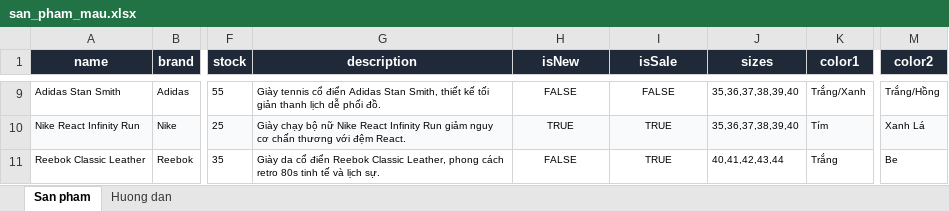
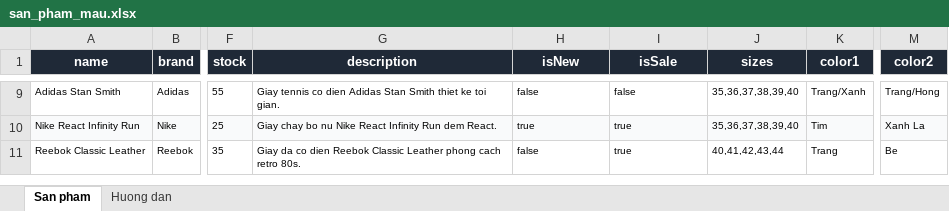
Before and after one commit to manhdung99/shop-fe, an Excel workbook: public/san_pham_mau.xlsx, sheet San pham, drawn as a sheet; only a part is shown, gaps mark what is left out; values as stored, in another font and other column widths than the file's, no borders; charts and pictures not drawn; the diff covers the shown part only; the diff names each change by its address in the sheet, - before the commit and + after, or states it on an @@ line.

```diff
--- a/public/san_pham_mau.xlsx (sheet San pham)
+++ b/public/san_pham_mau.xlsx (sheet San pham)
-G9 (description): Giày tennis cổ điển Adidas Stan Smith, thiết kế tối giản thanh lịch dễ phối đồ.
+G9 (description): Giay tennis co dien Adidas Stan Smith thiet ke toi gian.
-H9:I11 alignment: center
+H9:I11 alignment: left
-H9 (isNew): FALSE
+H9 (isNew): false
-I9 (isSale): FALSE
+I9 (isSale): false
-K9 (color1): Trắng/Xanh
+K9 (color1): Trang/Xanh
-M9 (color2): Trắng/Hồng
+M9 (color2): Trang/Hong
-G10 (description): Giày chạy bộ nữ Nike React Infinity Run giảm nguy cơ chấn thương với đệm React.
+G10 (description): Giay chay bo nu Nike React Infinity Run dem React.
-H10 (isNew): TRUE
+H10 (isNew): true
-I10:I11 (isSale): TRUE
+I10:I11 (isSale): true
-K10 (color1): Tím
+K10 (color1): Tim
-M10 (color2): Xanh Lá
+M10 (color2): Xanh La
-G11 (description): Giày da cổ điển Reebok Classic Leather, phong cách retro 80s tinh tế và lịch sự.
+G11 (description): Giay da co dien Reebok Classic Leather phong cach retro 80s.
-H11 (isNew): FALSE
+H11 (isNew): false
-K11 (color1): Trắng
+K11 (color1): Trang
```
Also changed, not shown: 35 edited cells and cell formats elsewhere in this sheet, sheet Huong dan, charts or pictures, 11 other files.
